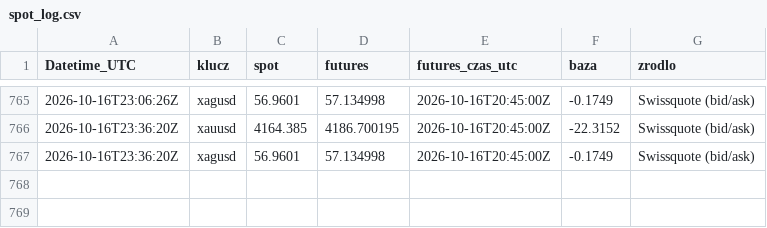
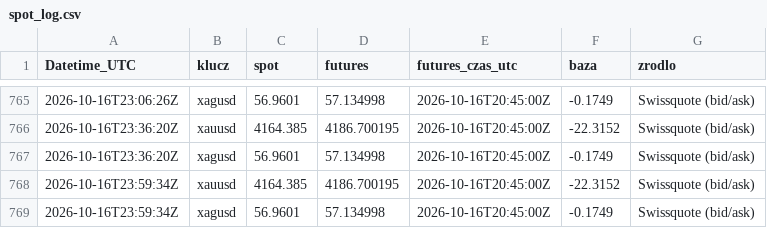
Before and after one commit to Kubula-xu/claude-finance-data, a CSV file: data/spot_log.csv, drawn as a sheet; only a part is shown, gaps mark what is left out.

```diff
--- a/data/spot_log.csv
+++ b/data/spot_log.csv
@@ -767 +767,3 @@ Datetime_UTC,klucz,spot,futures,futures_czas_utc,baza,zrodlo
 2026-10-16T23:36:20Z,xagusd,56.9601,57.134998,2026-10-16T20:45:00Z,-0.1749,Swissquote (bid/ask)
+2026-10-16T23:59:34Z,xauusd,4164.385,4186.700195,2026-10-16T20:45:00Z,-22.3152,Swissquote (bid/ask)
+2026-10-16T23:59:34Z,xagusd,56.9601,57.134998,2026-10-16T20:45:00Z,-0.1749,Swissquote (bid/ask)
```
Also changed, not shown: 6 other files.
